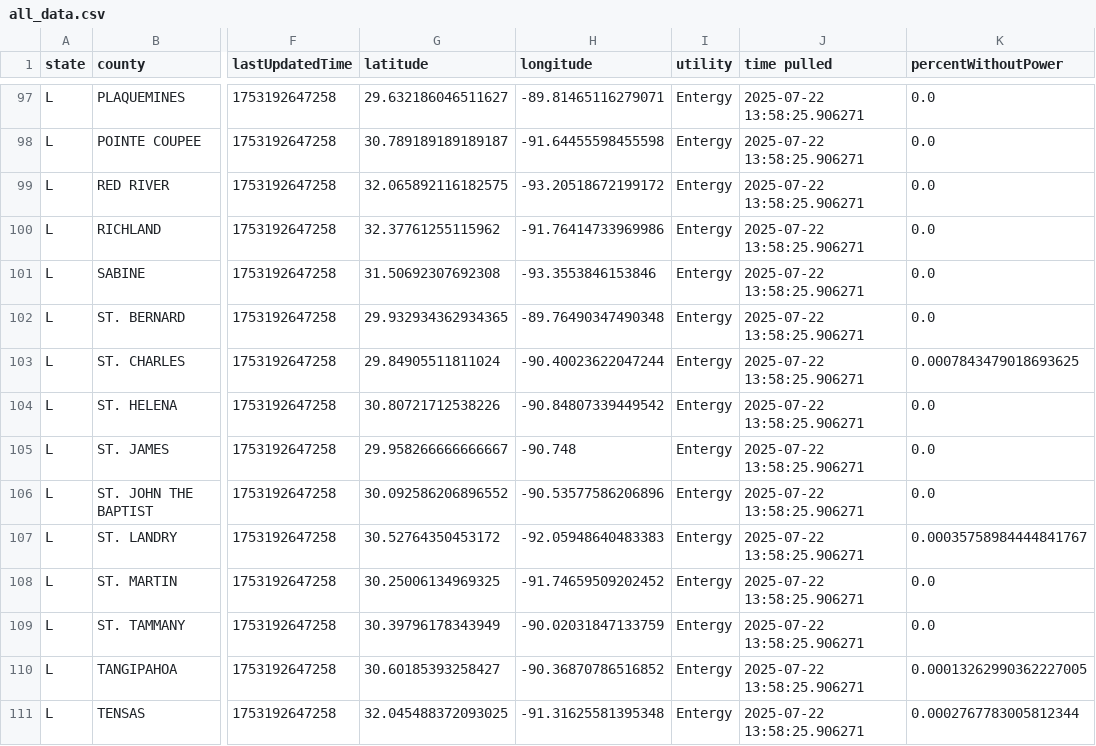
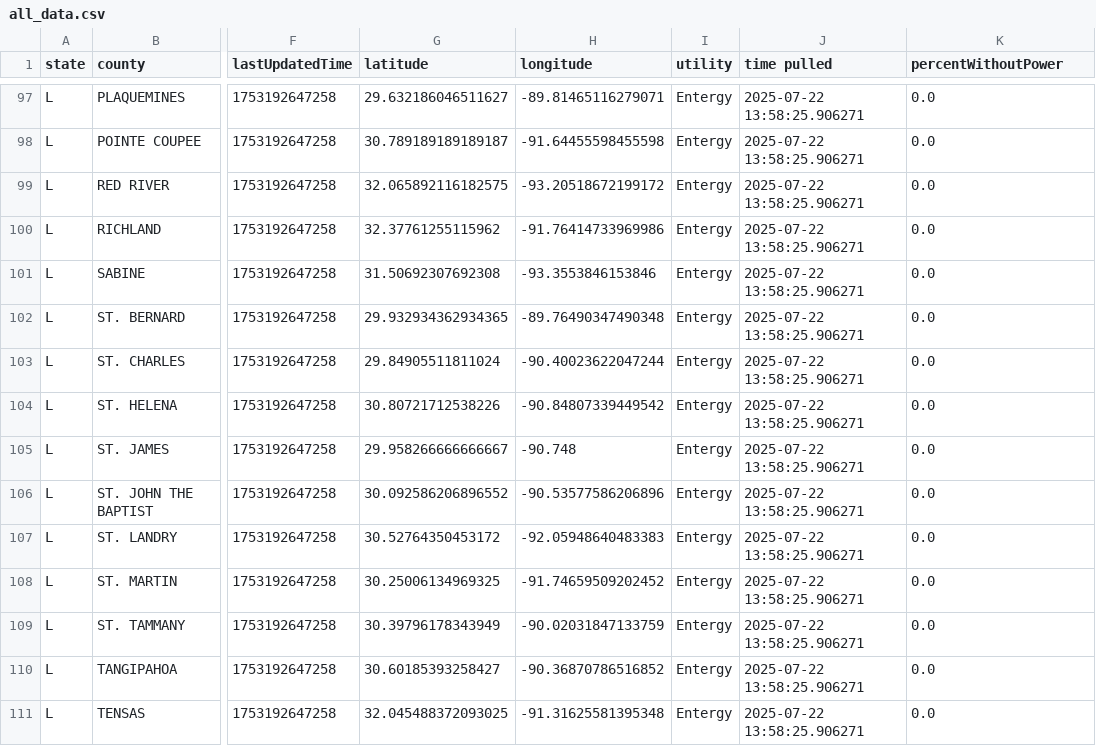
Before and after one commit to sophiaanderson14/entergy-repo, a CSV file: data/louisiana/county/entergy/all_data.csv, drawn as a sheet; only a part is shown, gaps mark what is left out; the diff covers the shown part only; the diff names each change by its address in the sheet, - before the commit and + after, or states it on an @@ line.

Commit message:
Add files via upload
rounded percent column

```diff
--- a/data/louisiana/county/entergy/all_data.csv
+++ b/data/louisiana/county/entergy/all_data.csv
-K103 (percentWithoutPower): 0.0007843479018693625
+K103 (percentWithoutPower): 0.0
-K107 (percentWithoutPower): 0.00035758984444841767
+K107 (percentWithoutPower): 0.0
-K110 (percentWithoutPower): 0.00013262990362227005
+K110 (percentWithoutPower): 0.0
-K111 (percentWithoutPower): 0.0002767783005812344
+K111 (percentWithoutPower): 0.0
```
Also changed, not shown: 52 edited cells elsewhere in this file.
